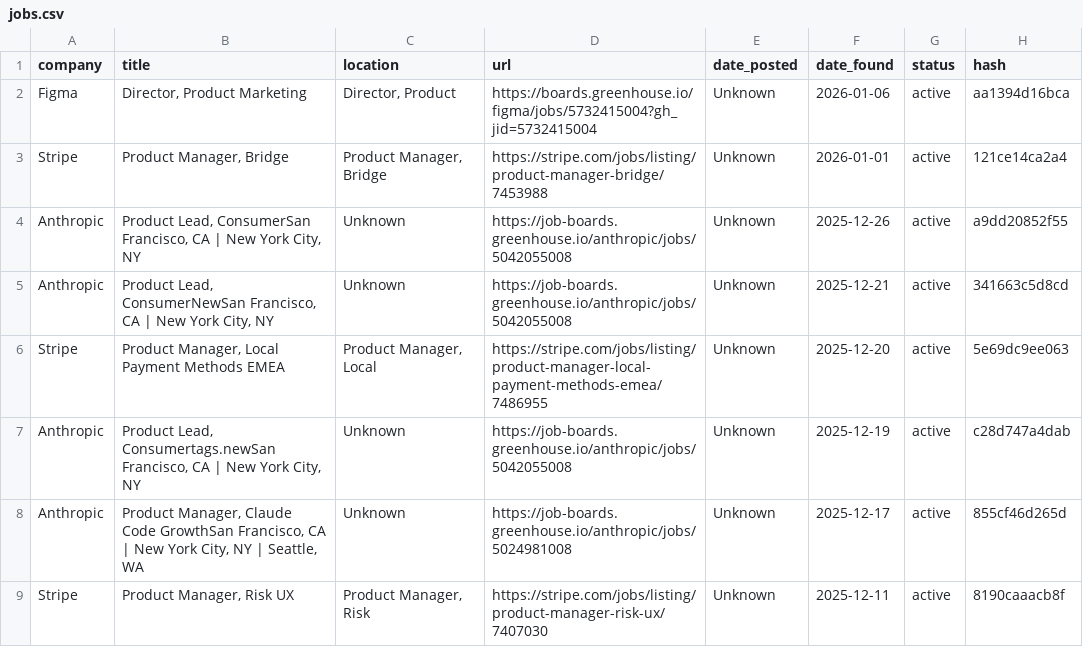
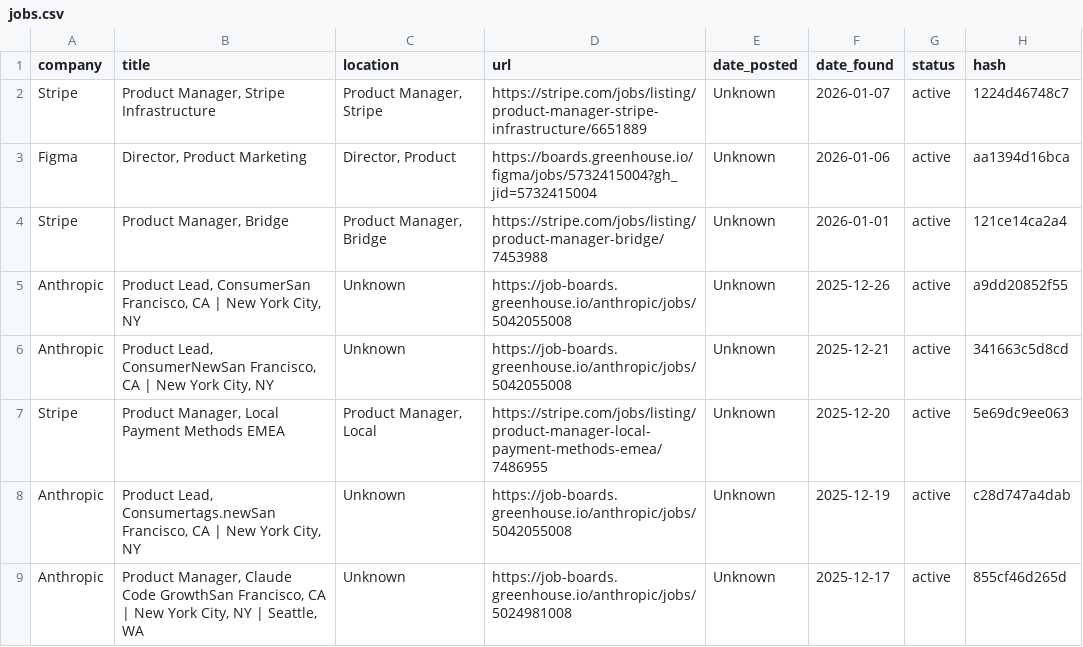
Before and after one commit to alishsayd/Scraper, a CSV file: jobs.csv, drawn as a sheet; only a part is shown; the shorter side is filled out with more unchanged rows.

```diff
--- a/jobs.csv
+++ b/jobs.csv
@@ -1,2 +1,3 @@
 company,title,location,url,date_posted,date_found,status,hash
+Stripe,"Product Manager, Stripe Infrastructure","Product Manager, Stripe",https://stripe.com/jobs/listing/product-manager-stripe-infrastructure/6651889,Unknown,2026-01-07,active,1224d46748c7
 Figma,"Director, Product Marketing","Director, Product",https://boards.greenhouse.io/figma/jobs/5732415004?gh_jid=5732415004,Unknown,2026-01-06,active,aa1394d16bca
```
Also changed, not shown: 3 other files.
